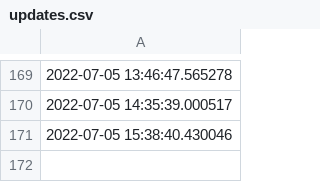
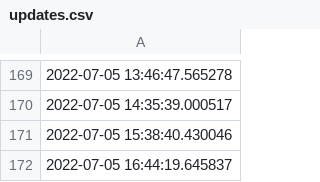
Before and after one commit to ONEcampaign/ukraine_oda_tracker, a CSV file: updates.csv, drawn as a sheet; only a part is shown, gaps mark what is left out; the diff names each change by its address in the sheet, - before the commit and + after, or states it on an @@ line.

Commit message:
Deploying to gh-pages from @ ONEcampaign/ukraine_oda_tracker@d49397ba590f8c2be1df4c4ede3a91c306b1af5a 🚀

```diff
--- a/updates.csv
+++ b/updates.csv
+row 172: 2022-07-05 16:44:19.645837
```
